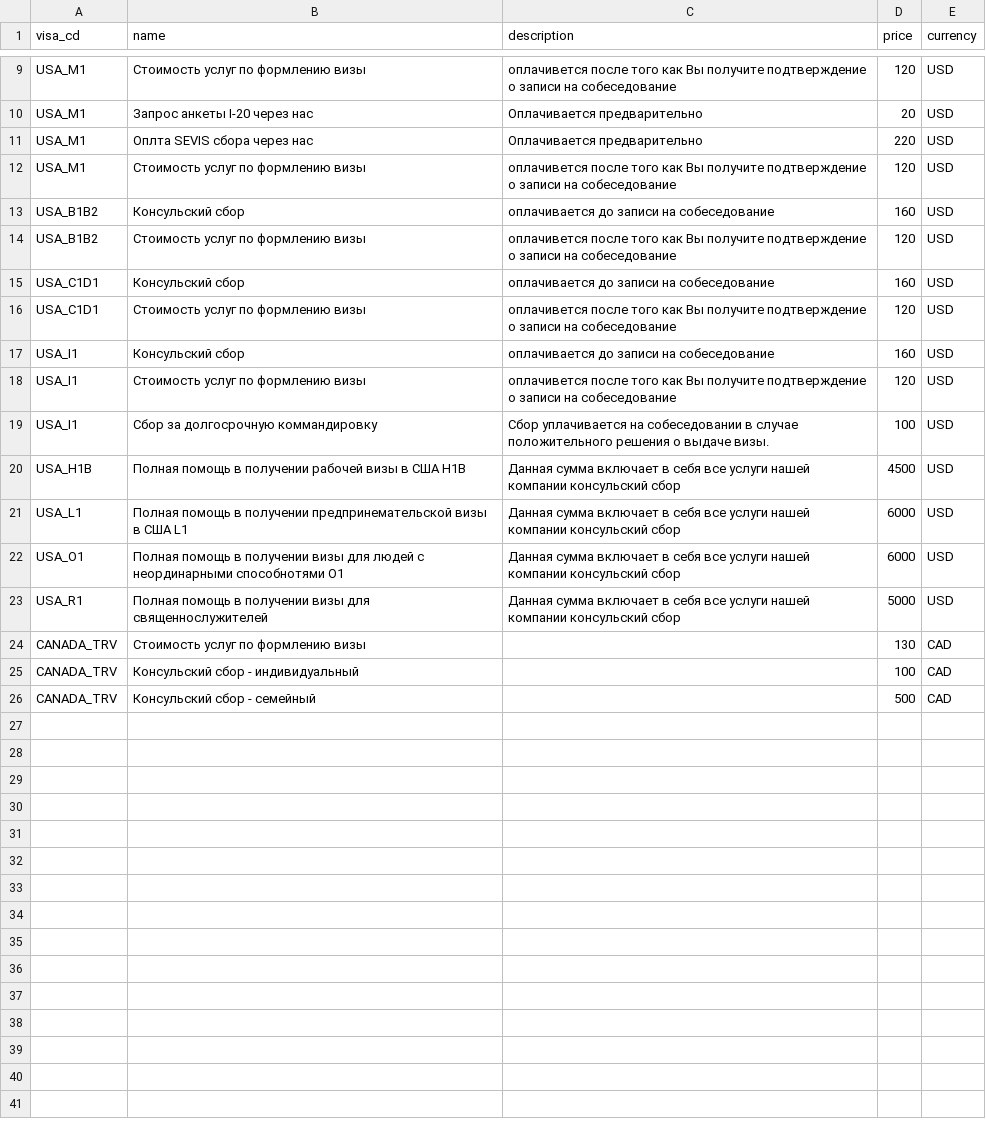
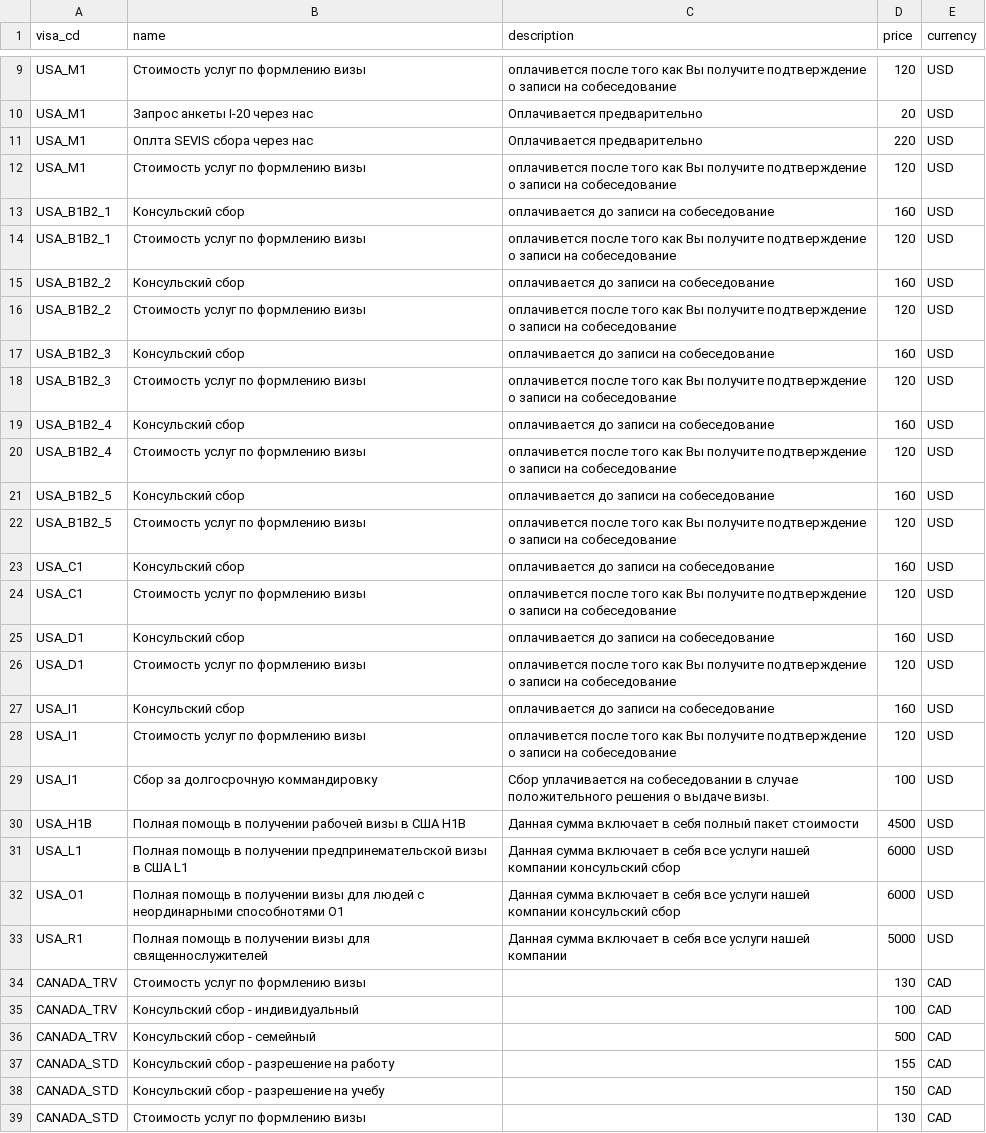
Before and after one commit to nktb40/vizaok2, a CSV file: data/vizaok2 - prices.csv, drawn as a sheet; only a part is shown, gaps mark what is left out; the diff covers the shown part only.

```diff
--- a/data/vizaok2 - prices.csv
+++ b/data/vizaok2 - prices.csv
@@ -12,6 +12,16 @@ USA_M1,Оплта SEVIS сбора  через нас,Оплачивается
 USA_M1,Стоимость услуг по формлению визы,оплачивется после того как Вы получите подтверждение о записи на собеседование,120,USD
-USA_B1B2,Консульский сбор,оплачивается до записи на собеседование,160,USD
-USA_B1B2,Стоимость услуг по формлению визы,оплачивется после того как Вы получите подтверждение о записи на собеседование,120,USD
-USA_C1D1,Консульский сбор,оплачивается до записи на собеседование,160,USD
-USA_C1D1,Стоимость услуг по формлению визы,оплачивется после того как Вы получите подтверждение о записи на собеседование,120,USD
+USA_B1B2_1,Консульский сбор,оплачивается до записи на собеседование,160,USD
+USA_B1B2_1,Стоимость услуг по формлению визы,оплачивется после того как Вы получите подтверждение о записи на собеседование,120,USD
+USA_B1B2_2,Консульский сбор,оплачивается до записи на собеседование,160,USD
+USA_B1B2_2,Стоимость услуг по формлению визы,оплачивется после того как Вы получите подтверждение о записи на собеседование,120,USD
+USA_B1B2_3,Консульский сбор,оплачивается до записи на собеседование,160,USD
+USA_B1B2_3,Стоимость услуг по формлению визы,оплачивется после того как Вы получите подтверждение о записи на собеседование,120,USD
+USA_B1B2_4,Консульский сбор,оплачивается до записи на собеседование,160,USD
+USA_B1B2_4,Стоимость услуг по формлению визы,оплачивется после того как Вы получите подтверждение о записи на собеседование,120,USD
+USA_B1B2_5,Консульский сбор,оплачивается до записи на собеседование,160,USD
+USA_B1B2_5,Стоимость услуг по формлению визы,оплачивется после того как Вы получите подтверждение о записи на собеседование,120,USD
+USA_C1,Консульский сбор,оплачивается до записи на собеседование,160,USD
+USA_C1,Стоимость услуг по формлению визы,оплачивется после того как Вы получите подтверждение о записи на собеседование,120,USD
+USA_D1,Консульский сбор,оплачивается до записи на собеседование,160,USD
+USA_D1,Стоимость услуг по формлению визы,оплачивется после того как Вы получите подтверждение о записи на собеседование,120,USD
 USA_I1,Консульский сбор,оплачивается до записи на собеседование,160,USD
@@ -19,6 +29,6 @@ USA_I1,Стоимость услуг по формлению визы,оплач
 USA_I1,Сбор за  долгосрочную коммандировку,Сбор уплачивается на собеседовании в случае положительного решения о выдаче визы.,100,USD
-USA_H1B,Полная помощь в получении рабочей визы в США H1B,Данная сумма включает в себя все услуги нашей компании консульский сбор,4500,USD
+USA_H1B,Полная помощь в получении рабочей визы в США H1B,Данная сумма включает в себя полный пакет стоимости,4500,USD
 USA_L1,Полная помощь в получении предпринемательской  визы в США L1,Данная сумма включает в себя все услуги нашей компании консульский сбор,6000,USD
 USA_O1,Полная помощь в получении визы  для людей с  неординарными способнотями O1,Данная сумма включает в себя все услуги нашей компании консульский сбор,6000,USD
-USA_R1,Полная помощь в получении визы  для священнослужителей,Данная сумма включает в себя все услуги нашей компании консульский сбор,5000,USD
+USA_R1,Полная помощь в получении визы  для священнослужителей,Данная сумма включает в себя все услуги нашей компании,5000,USD
 CANADA_TRV,Стоимость услуг по формлению визы,,130,CAD
@@ -26 +36,4 @@ CANADA_TRV,Консульский сбор - индивидуальный,,100,C
 CANADA_TRV,Консульский сбор - семейный ,,500,CAD
+CANADA_STD,Консульский сбор - разрешение на работу,,155,CAD
+CANADA_STD,Консульский сбор - разрешение на учебу,,150,CAD
+CANADA_STD,Стоимость услуг по формлению визы,,130,CAD
```
Also changed, not shown: 21 added rows elsewhere in this file, data/vizaok2 - visa purposes.csv, data/vizaok2 - visas.csv, 13 other files.
